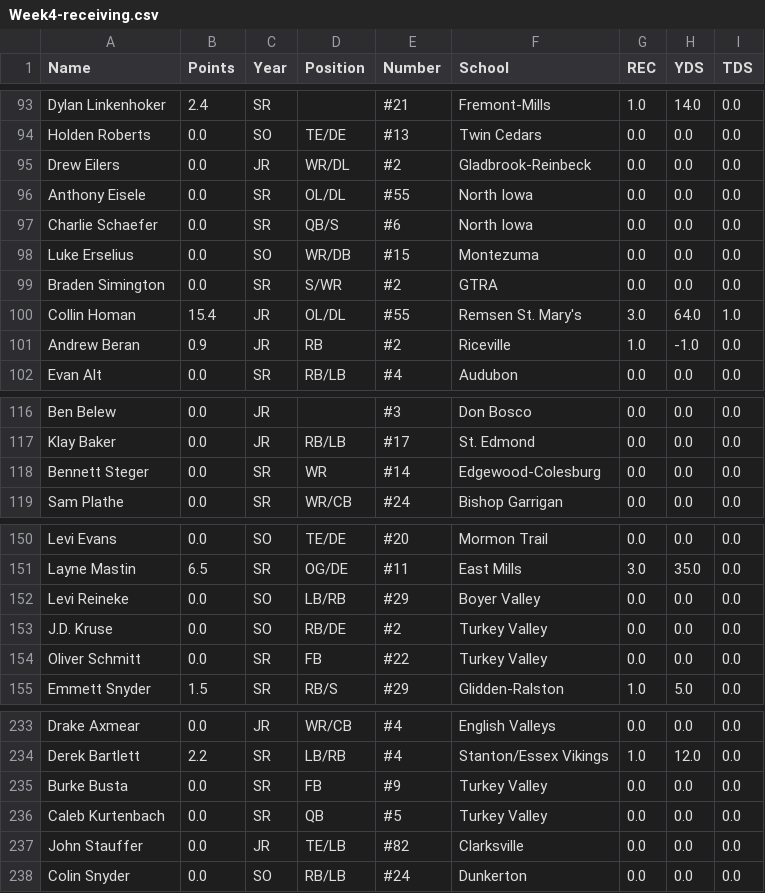
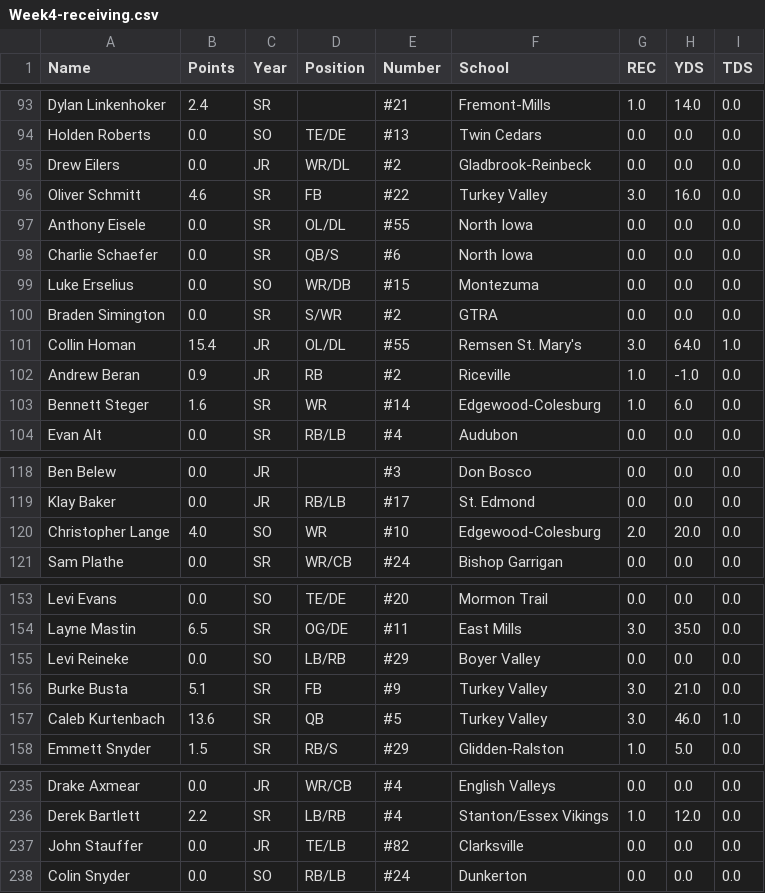
Before and after one commit to Fwiy27/8Man, a CSV file: data/Week4-receiving.csv, drawn as a sheet; only a part is shown, gaps mark what is left out; the diff covers the shown part only.

Commit message:
Updated data

```diff
--- a/data/Week4-receiving.csv
+++ b/data/Week4-receiving.csv
@@ -95,2 +95,3 @@ Holden Roberts,0.0,SO,TE/DE,#13,Twin Cedars,0.0,0.0,0.0
 Drew Eilers,0.0,JR,WR/DL,#2,Gladbrook-Reinbeck,0.0,0.0,0.0
+Oliver Schmitt,4.6,SR,FB,#22,Turkey Valley,3.0,16.0,0.0
 Anthony Eisele,0.0,SR,OL/DL,#55,North Iowa,0.0,0.0,0.0
@@ -101,2 +102,3 @@ Collin Homan,15.4,JR,OL/DL,#55,Remsen St. Mary's,3.0,64.0,1.0
 Andrew Beran,0.9,JR,RB,#2,Riceville,1.0,-1.0,0.0
+Bennett Steger,1.6,SR,WR,#14,Edgewood-Colesburg,1.0,6.0,0.0
 Evan Alt,0.0,SR,RB/LB,#4,Audubon,0.0,0.0,0.0
@@ -117,3 +119,3 @@ Ben Belew,0.0,JR,,#3,Don Bosco,0.0,0.0,0.0
 Klay Baker,0.0,JR,RB/LB,#17,St. Edmond,0.0,0.0,0.0
-Bennett Steger,0.0,SR,WR,#14,Edgewood-Colesburg,0.0,0.0,0.0
+Christopher Lange,4.0,SO,WR,#10,Edgewood-Colesburg,2.0,20.0,0.0
 Sam Plathe,0.0,SR,WR/CB,#24,Bishop Garrigan,0.0,0.0,0.0
@@ -152,4 +155,4 @@ Layne Mastin,6.5,SR,OG/DE,#11,East Mills,3.0,35.0,0.0
 Levi Reineke,0.0,SO,LB/RB,#29,Boyer Valley,0.0,0.0,0.0
-J.D. Kruse,0.0,SO,RB/DE,#2,Turkey Valley,0.0,0.0,0.0
-Oliver Schmitt,0.0,SR,FB,#22,Turkey Valley,0.0,0.0,0.0
+Burke Busta,5.1,SR,FB,#9,Turkey Valley,3.0,21.0,0.0
+Caleb Kurtenbach,13.6,SR,QB,#5,Turkey Valley,3.0,46.0,1.0
 Emmett Snyder,1.5,SR,RB/S,#29,Glidden-Ralston,1.0,5.0,0.0
@@ -234,4 +236,2 @@ Drake Axmear,0.0,JR,WR/CB,#4,English Valleys,0.0,0.0,0.0
 Derek Bartlett,2.2,SR,LB/RB,#4,Stanton/Essex Vikings,1.0,12.0,0.0
-Burke Busta,0.0,SR,FB,#9,Turkey Valley,0.0,0.0,0.0
-Caleb Kurtenbach,0.0,SR,QB,#5,Turkey Valley,0.0,0.0,0.0
 John Stauffer,0.0,JR,TE/LB,#82,Clarksville,0.0,0.0,0.0
```
Also changed, not shown: 2 added rows and 1 removed row elsewhere in this file, data/Week4-points-ps.csv, data/Week4-points.csv, 9 other files.
